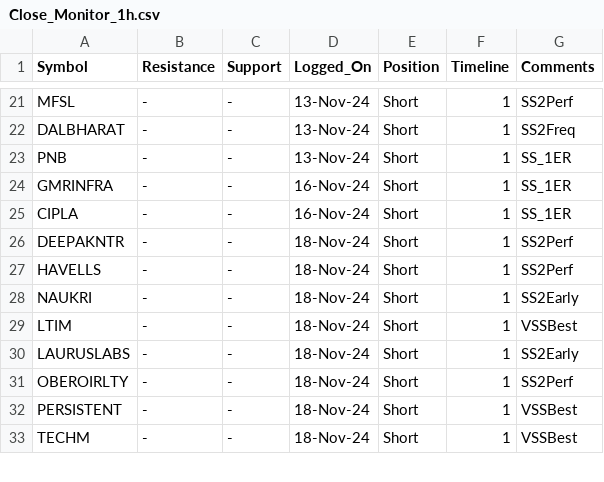
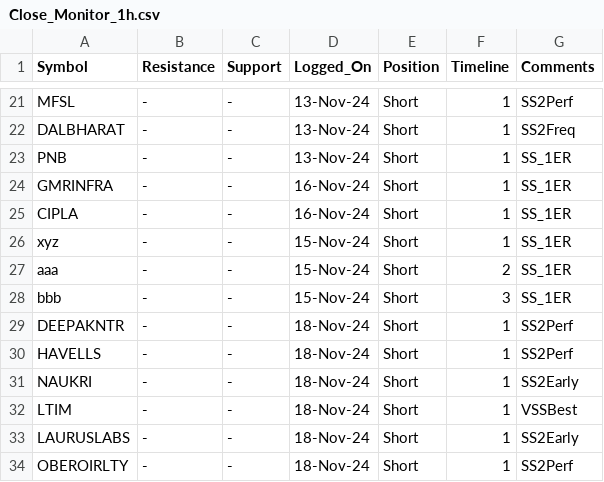
Before and after one commit to vishaln90/public_rep, a CSV file: Close_Monitor_1h.csv, drawn as a sheet; only a part is shown, gaps mark what is left out; the shorter side is filled out with more unchanged rows.

Commit message:
Update Close_Monitor_1h.csv

```diff
--- a/Close_Monitor_1h.csv
+++ b/Close_Monitor_1h.csv
@@ -25,2 +25,5 @@ GMRINFRA,-,-,16-Nov-24,Short,1,SS_1ER
 CIPLA,-,-,16-Nov-24,Short,1,SS_1ER
+xyz,-,-,15-Nov-24,Short,1,SS_1ER
+aaa,-,-,15-Nov-24,Short,2,SS_1ER
+bbb,-,-,15-Nov-24,Short,3,SS_1ER
 DEEPAKNTR,-,-,18-Nov-24,Short,1,SS2Perf
```
